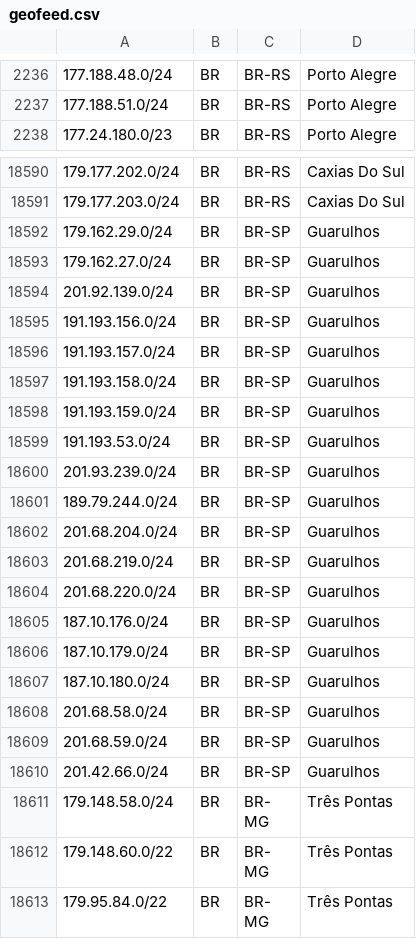
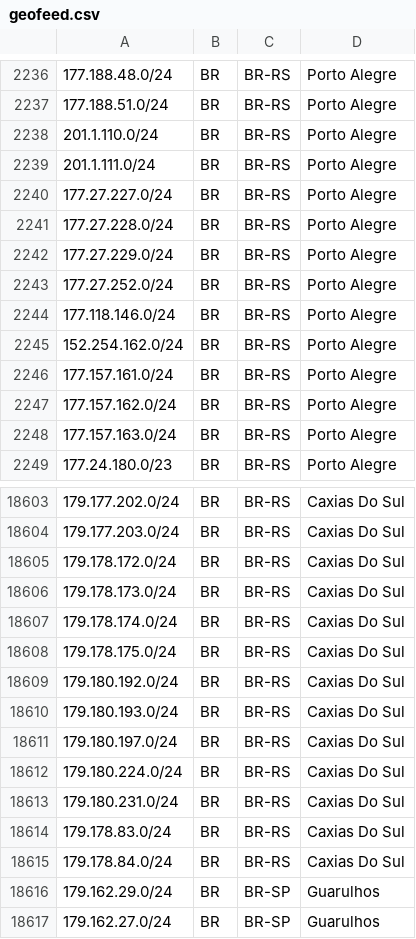
Before and after one commit to baleeiro17/geofeed-vivo, a CSV file: geofeed.csv, drawn as a sheet; only a part is shown, gaps mark what is left out; the shorter side is filled out with more unchanged rows; the diff covers the shown part only; the diff names each change by its address in the sheet, - before the commit and + after, or states it on an @@ line.

Commit message:
Add files via upload

```diff
--- a/geofeed.csv
+++ b/geofeed.csv
+row 2238: 201.1.110.0/24 | BR | BR-RS | Porto Alegre
+row 2239: 201.1.111.0/24 | BR | BR-RS | Porto Alegre
+row 2240: 177.27.227.0/24 | BR | BR-RS | Porto Alegre
+row 2241: 177.27.228.0/24 | BR | BR-RS | Porto Alegre
+row 2242: 177.27.229.0/24 | BR | BR-RS | Porto Alegre
+row 2243: 177.27.252.0/24 | BR | BR-RS | Porto Alegre
+row 2244: 177.118.146.0/24 | BR | BR-RS | Porto Alegre
+row 2245: 152.254.162.0/24 | BR | BR-RS | Porto Alegre
+row 2246: 177.157.161.0/24 | BR | BR-RS | Porto Alegre
+row 2247: 177.157.162.0/24 | BR | BR-RS | Porto Alegre
+row 2248: 177.157.163.0/24 | BR | BR-RS | Porto Alegre
+row 18605: 179.178.172.0/24 | BR | BR-RS | Caxias Do Sul
+row 18606: 179.178.173.0/24 | BR | BR-RS | Caxias Do Sul
+row 18607: 179.178.174.0/24 | BR | BR-RS | Caxias Do Sul
+row 18608: 179.178.175.0/24 | BR | BR-RS | Caxias Do Sul
+row 18609: 179.180.192.0/24 | BR | BR-RS | Caxias Do Sul
+row 18610: 179.180.193.0/24 | BR | BR-RS | Caxias Do Sul
+row 18611: 179.180.197.0/24 | BR | BR-RS | Caxias Do Sul
+row 18612: 179.180.224.0/24 | BR | BR-RS | Caxias Do Sul
+row 18613: 179.180.231.0/24 | BR | BR-RS | Caxias Do Sul
+row 18614: 179.178.83.0/24 | BR | BR-RS | Caxias Do Sul
+row 18615: 179.178.84.0/24 | BR | BR-RS | Caxias Do Sul
```
Also changed, not shown: 3 added rows and 1 moved row elsewhere in this file.
